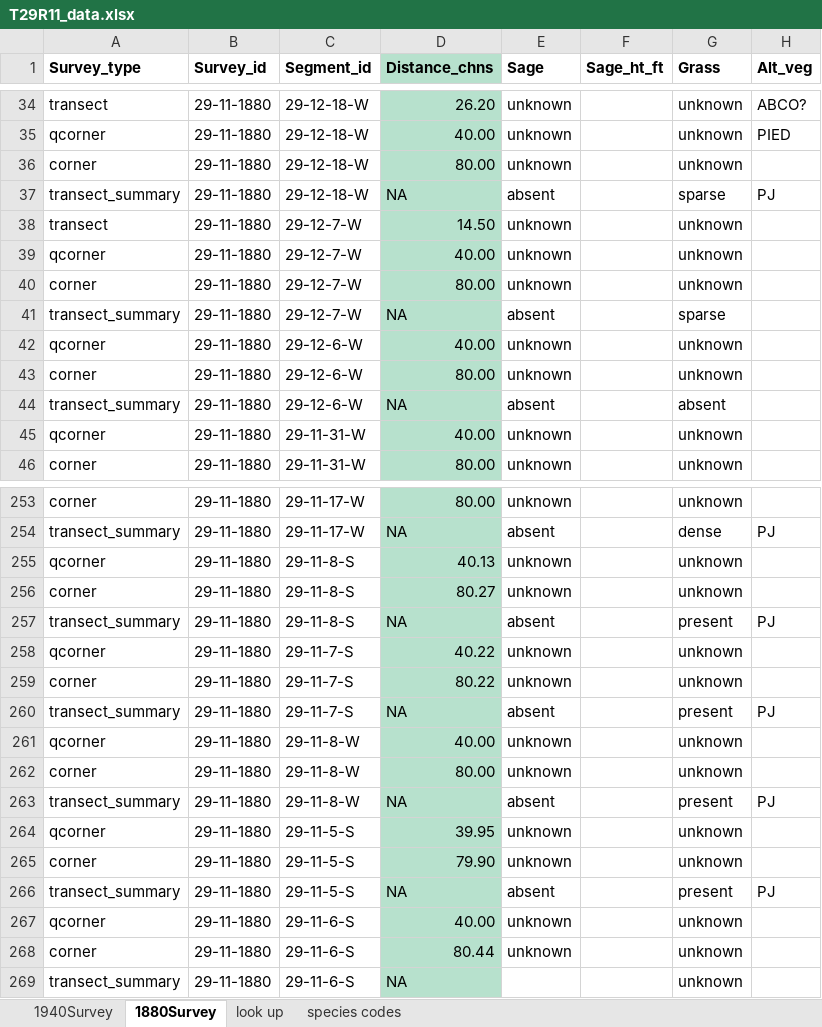
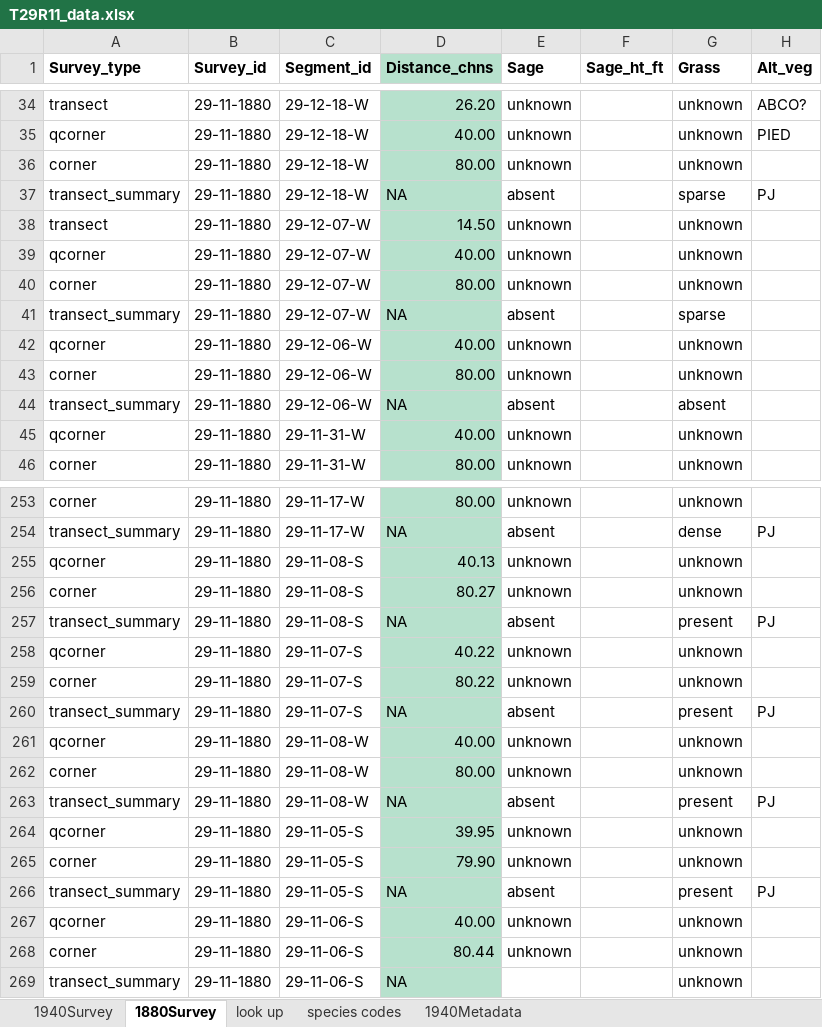
Before and after one commit to stevensjt/Sage_GLO, an Excel workbook: data/T29R11_data.xlsx, sheet 1880Survey, drawn as a sheet; only a part is shown, gaps mark what is left out; values as stored, in another font and other column widths than the file's, no borders; conditional formats not drawn; the diff covers the shown part only; the diff names each change by its address in the sheet, - before the commit and + after, or states it on an @@ line.

```diff
--- a/data/T29R11_data.xlsx (sheet 1880Survey)
+++ b/data/T29R11_data.xlsx (sheet 1880Survey)
+sheet tab: 1940Metadata
-C38:C41 (Segment_id): 29-12-7-W
+C38:C41 (Segment_id): 29-12-07-W
-C42:C44 (Segment_id): 29-12-6-W
+C42:C44 (Segment_id): 29-12-06-W
-C255:C257 (Segment_id): 29-11-8-S
+C255:C257 (Segment_id): 29-11-08-S
-C258:C260 (Segment_id): 29-11-7-S
+C258:C260 (Segment_id): 29-11-07-S
-C261:C263 (Segment_id): 29-11-8-W
+C261:C263 (Segment_id): 29-11-08-W
-C264:C266 (Segment_id): 29-11-5-S
+C264:C266 (Segment_id): 29-11-05-S
-C267:C269 (Segment_id): 29-11-6-S
+C267:C269 (Segment_id): 29-11-06-S
```
Also changed, not shown: 38 edited cells elsewhere in this sheet, sheet 1940Survey, 3 other files.
